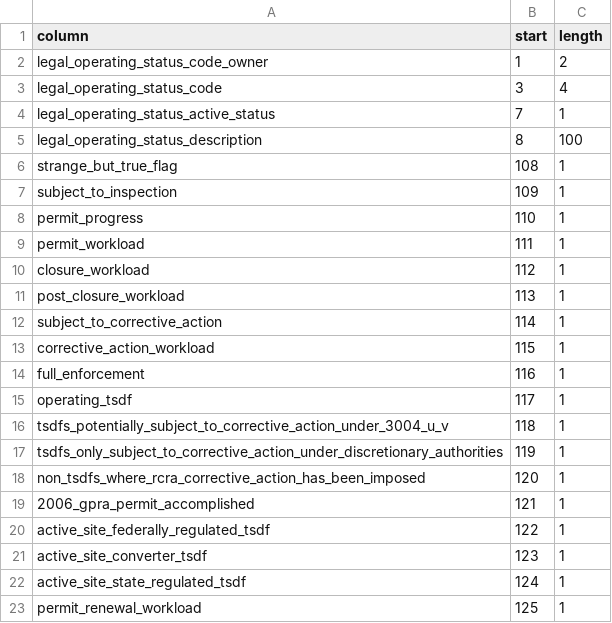
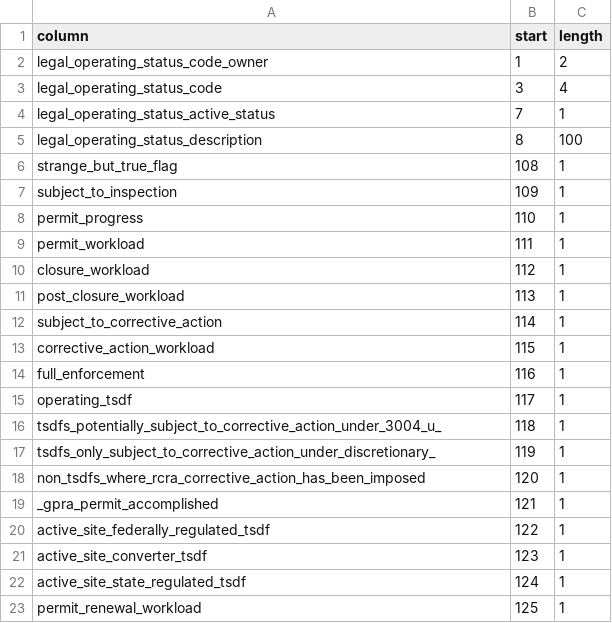
Before and after one commit to dssg/rcra, a CSV file: import/rcra/load_scripts/plu_legal_operating_status_schema.csv, drawn as a sheet.

```diff
--- a/import/rcra/load_scripts/plu_legal_operating_status_schema.csv
+++ b/import/rcra/load_scripts/plu_legal_operating_status_schema.csv
@@ -15,6 +15,6 @@ full_enforcement,116,1
 operating_tsdf,117,1
-tsdfs_potentially_subject_to_corrective_action_under_3004_u_v,118,1
-tsdfs_only_subject_to_corrective_action_under_discretionary_authorities,119,1
+tsdfs_potentially_subject_to_corrective_action_under_3004_u_,118,1
+tsdfs_only_subject_to_corrective_action_under_discretionary_,119,1
 non_tsdfs_where_rcra_corrective_action_has_been_imposed,120,1
-2006_gpra_permit_accomplished,121,1
+_gpra_permit_accomplished,121,1
 active_site_federally_regulated_tsdf,122,1
```
Also changed, not shown: import/rcra/load_scripts/hreport_univ_schema.csv, 9 other files.
